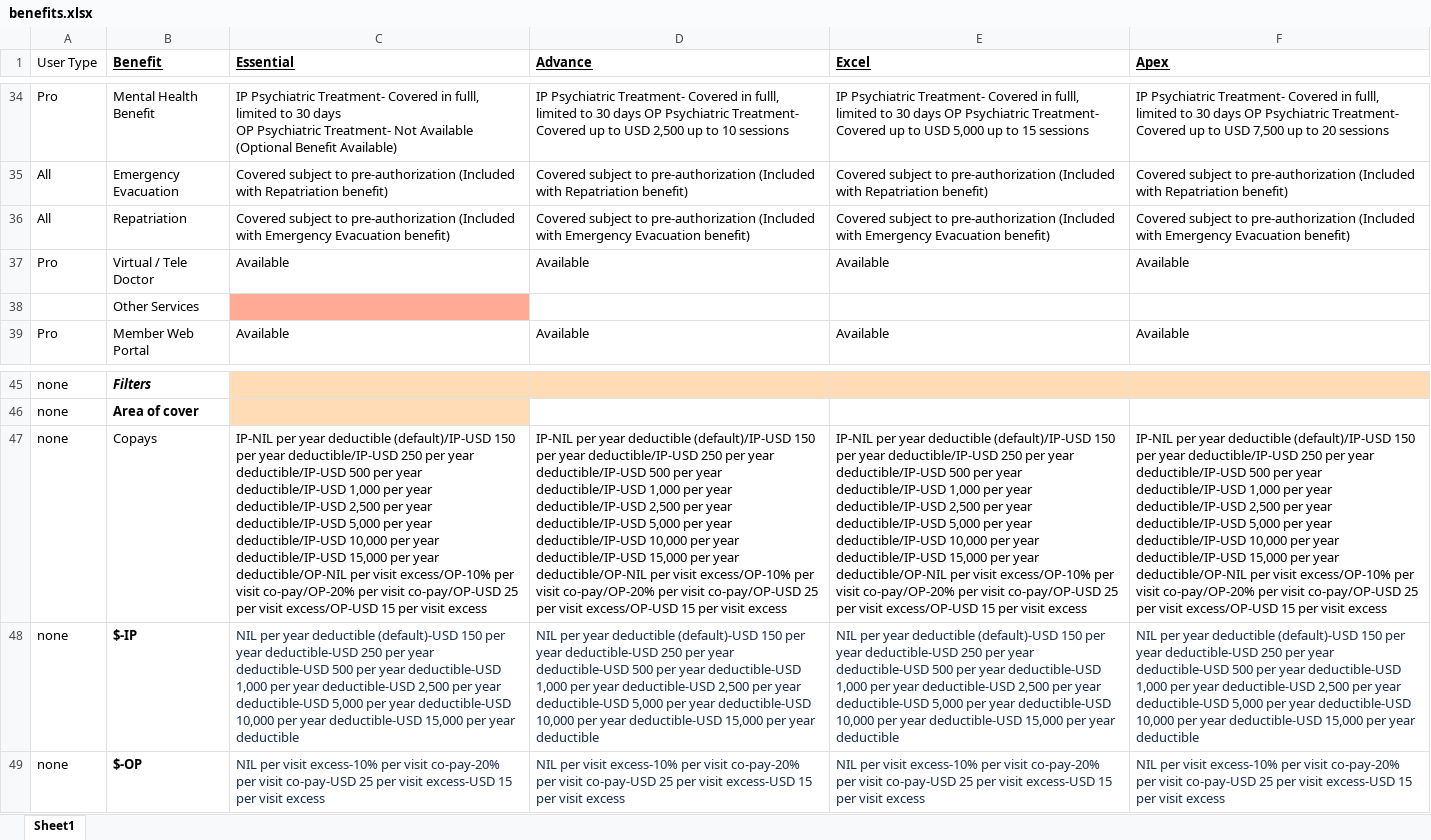
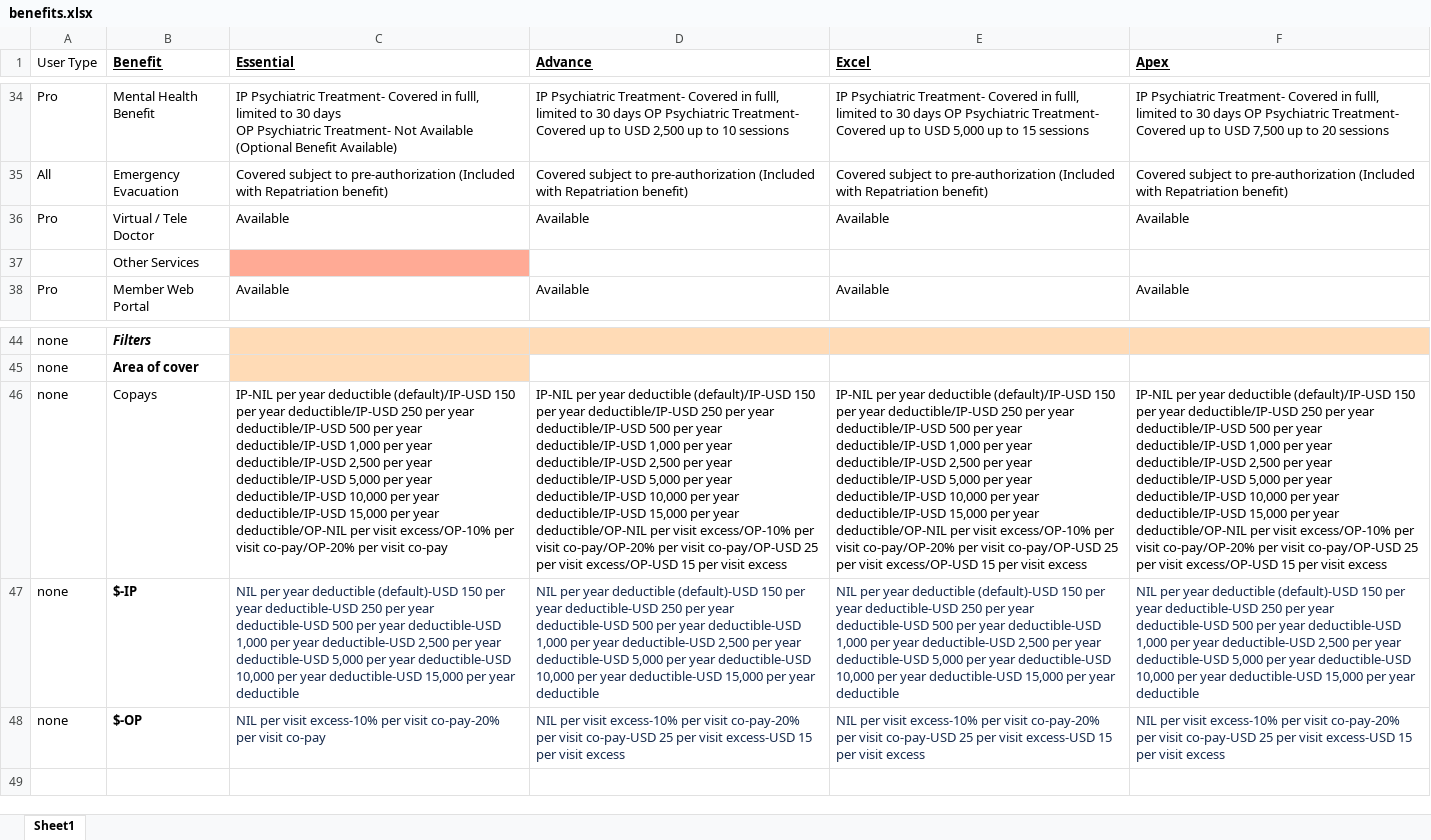
Before and after one commit to narinder123/saleslab_excel_parcel, an Excel workbook: Inputs/Now_Health_Worldcare_UAE/benefits.xlsx, sheet Sheet1, drawn as a sheet; only a part is shown, gaps mark what is left out; values as stored, in another font and other column widths than the file's, no borders; removed rows and columns are numbered as before the commit, all else as after; the diff names each change by its address in the sheet, - before the commit and + after, or states it on an @@ line.

```diff
--- a/Inputs/Now_Health_Worldcare_UAE/benefits.xlsx (sheet Sheet1)
+++ b/Inputs/Now_Health_Worldcare_UAE/benefits.xlsx (sheet Sheet1)
-row 36: All | Repatriation | Covered subject to pre-authorization (Included with Emergency Evacuation benefit) | Covered subject to pre-authorization (Included with Emergency Evacuation benefit) | Covered subject to pre-authorization (Included with Emergency Evacuation benefit) | Covered subject to pre-authorization (Included with Emergency Evacuation benefit)
-C46 (Essential): …per visit co-pay/OP-USD 25 per visit excess/OP-USD 15 per visit excess
+C46 (Essential): …per visit co-pay
-C48 (Essential): …per visit co-pay-USD 25 per visit excess-USD 15 per visit excess
+C48 (Essential): …per visit co-pay
```
Also changed, not shown: Inputs/Allianz/addons.xlsx, Inputs/Now_Health_Worldcare_UAE/info.xlsx, 10 other files.
